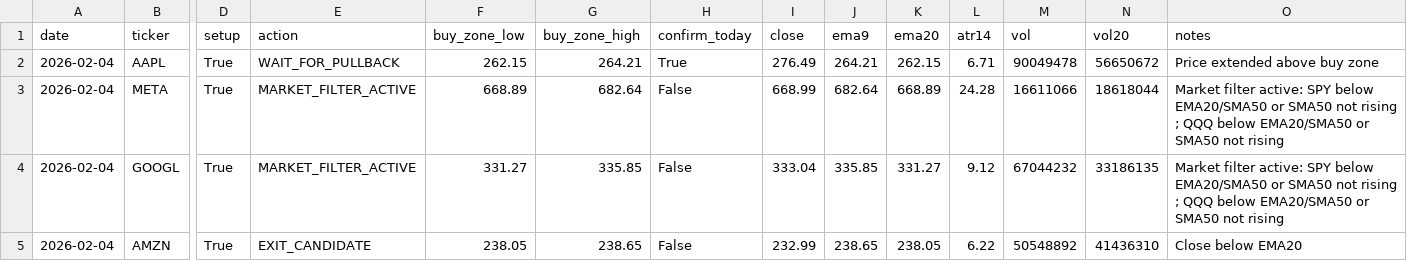
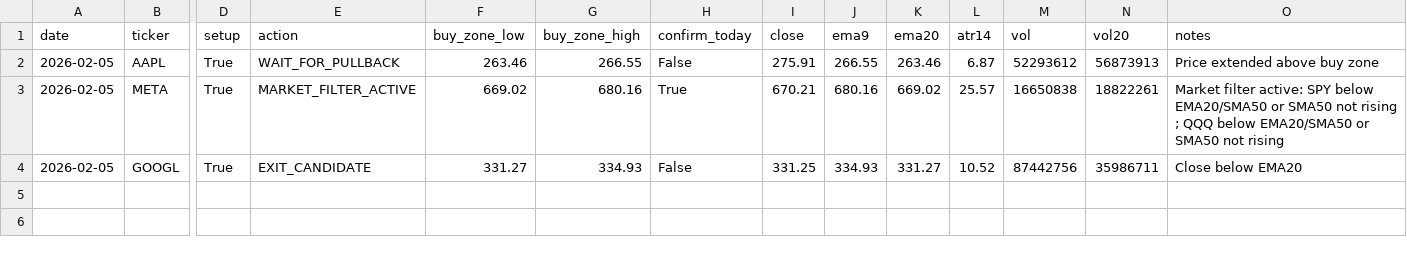
Before and after one commit to Ayodukale/S_B, a CSV file: data/out_signals.csv, drawn as a sheet; only a part is shown, gaps mark what is left out; rows hold the shown columns only; the diff names each change by its address in the sheet, - before the commit and + after, or states it on an @@ line.

```diff
--- a/data/out_signals.csv
+++ b/data/out_signals.csv
-A2:A4 (date): 2026-02-04
+A2:A4 (date): 2026-02-05
-F2 (buy_zone_low): 262.15
+F2 (buy_zone_low): 263.46
-G2 (buy_zone_high): 264.21
+G2 (buy_zone_high): 266.55
-H2 (confirm_today): True
+H2 (confirm_today): False
-I2 (close): 276.49
+I2 (close): 275.91
-J2 (ema9): 264.21
+J2 (ema9): 266.55
-K2 (ema20): 262.15
+K2 (ema20): 263.46
-L2 (atr14): 6.71
+L2 (atr14): 6.87
-M2 (vol): 90049478
+M2 (vol): 52293612
-N2 (vol20): 56650672
+N2 (vol20): 56873913
-F3 (buy_zone_low): 668.89
+F3 (buy_zone_low): 669.02
-G3 (buy_zone_high): 682.64
+G3 (buy_zone_high): 680.16
-H3 (confirm_today): False
+H3 (confirm_today): True
-I3 (close): 668.99
+I3 (close): 670.21
-J3 (ema9): 682.64
+J3 (ema9): 680.16
-K3 (ema20): 668.89
+K3 (ema20): 669.02
-L3 (atr14): 24.28
+L3 (atr14): 25.57
-M3 (vol): 16611066
+M3 (vol): 16650838
-N3 (vol20): 18618044
+N3 (vol20): 18822261
-E4 (action): MARKET_FILTER_ACTIVE
+E4 (action): EXIT_CANDIDATE
-G4 (buy_zone_high): 335.85
+G4 (buy_zone_high): 334.93
-I4 (close): 333.04
+I4 (close): 331.25
-J4 (ema9): 335.85
+J4 (ema9): 334.93
-L4 (atr14): 9.12
+L4 (atr14): 10.52
-M4 (vol): 67044232
+M4 (vol): 87442756
-N4 (vol20): 33186135
+N4 (vol20): 35986711
-O4 (notes): Market filter active: SPY below EMA20/SMA50 or SMA50 not rising ; QQQ below EMA20/SMA50 or SMA50 not rising
+O4 (notes): Close below EMA20
-row 5: 2026-02-04 | AMZN | True | EXIT_CANDIDATE | 238.05 | 238.65 | False | 232.99 | 238.65 | 238.05 | 6.22 | 50548892 | 41436310 | Close below EMA20
```
Also changed, not shown: 4 other files.
